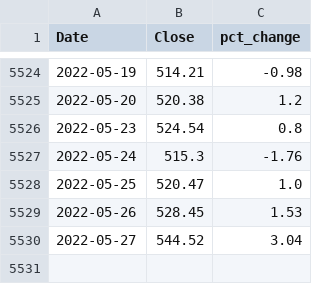
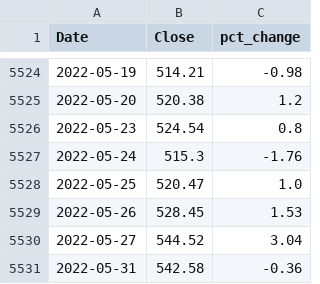
Before and after one commit to eshraongithub/nn-global-sustainable-equity-fund-time-series-forecasting-using-prophet, a CSV file: gsef_output/historical_gsef.csv, drawn as a sheet; only a part is shown, gaps mark what is left out.

```diff
--- a/gsef_output/historical_gsef.csv
+++ b/gsef_output/historical_gsef.csv
@@ -5530 +5530,2 @@ Date,Close,pct_change
 2022-05-27,544.52,3.04
+2022-05-31,542.58,-0.36
```
Also changed, not shown: 10 other files.
